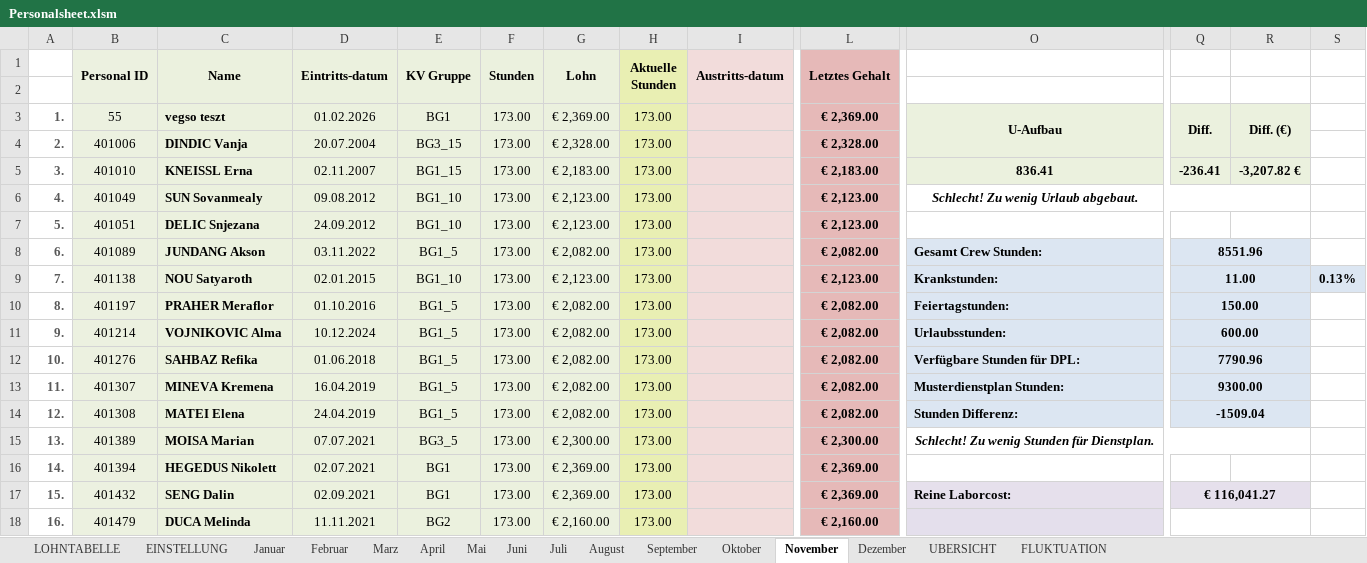
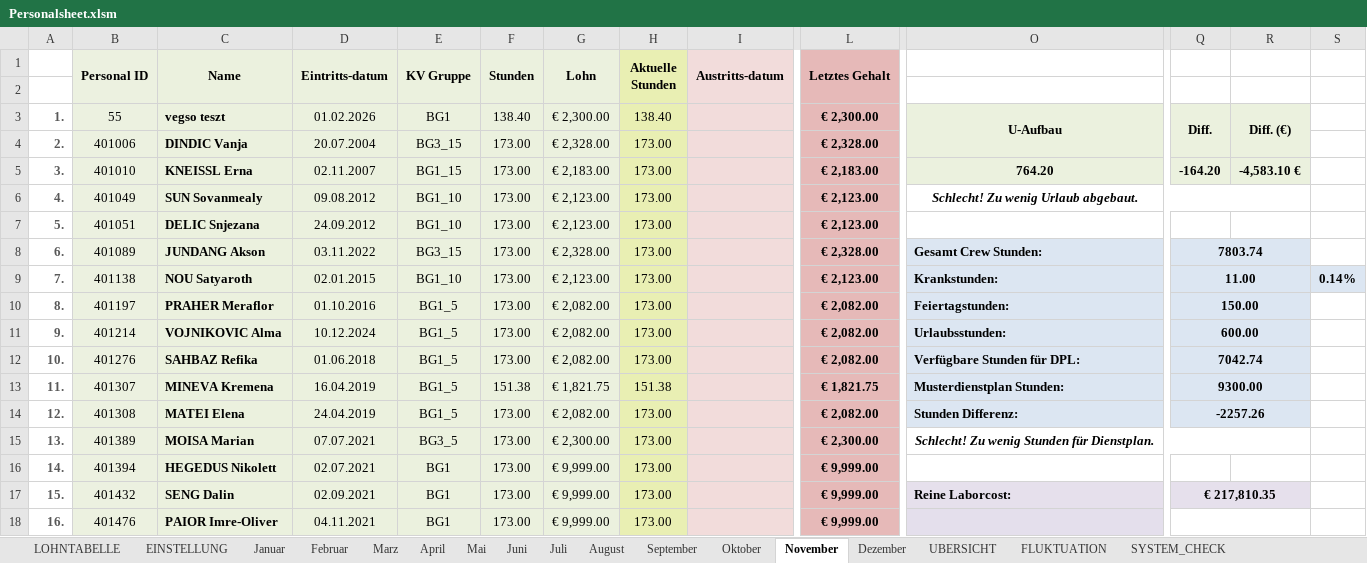
Before and after one commit to AdamNagyMcD/PERSONALSHEET_DEV, an Excel workbook: Personalsheet.xlsm, sheet November, drawn as a sheet; only a part is shown, gaps mark what is left out; values as stored, in another font and other column widths than the file's, no borders; charts and pictures not drawn; the diff covers the shown part only; the diff names each change by its address in the sheet, - before the commit and + after, or states it on an @@ line.

```diff
--- a/Personalsheet.xlsm (sheet November)
+++ b/Personalsheet.xlsm (sheet November)
+sheet tab: SYSTEM_CHECK
-F3 (Stunden): 173.00
+F3 (Stunden): 138.40
-G3 (Lohn): € 2,369.00
+G3 (Lohn): € 2,300.00
-H3 (Aktuelle Stunden): 173.00
+H3 (Aktuelle Stunden): 138.40
-L3 (Letztes Gehalt): € 2,369.00
+L3 (Letztes Gehalt): € 2,300.00
-O5: 836.41
+O5: 764.20
-Q5: -236.41
+Q5: -164.20
-R5: -3,207.82 €
+R5: -4,583.10 €
-E8 (KV Gruppe): BG1_5
+E8 (KV Gruppe): BG3_15
-G8 (Lohn): € 2,082.00
+G8 (Lohn): € 2,328.00
-L8 (Letztes Gehalt): € 2,082.00
+L8 (Letztes Gehalt): € 2,328.00
-Q8: 8551.96
+Q8: 7803.74
-S9: 0.13%
+S9: 0.14%
-Q12: 7790.96
+Q12: 7042.74
-F13 (Stunden): 173.00
+F13 (Stunden): 151.38
-G13 (Lohn): € 2,082.00
+G13 (Lohn): € 1,821.75
-H13 (Aktuelle Stunden): 173.00
+H13 (Aktuelle Stunden): 151.38
-L13 (Letztes Gehalt): € 2,082.00
+L13 (Letztes Gehalt): € 1,821.75
-Q14: -1509.04
+Q14: -2257.26
-G16:G17 (Lohn): € 2,369.00
+G16:G17 (Lohn): € 9,999.00
-L16:L17 (Letztes Gehalt): € 2,369.00
+L16:L17 (Letztes Gehalt): € 9,999.00
-Q17: € 116,041.27
+Q17: € 217,810.35
-B18 (Personal ID): 401479
+B18 (Personal ID): 401476
-C18 (Name): DUCA Melinda
+C18 (Name): PAIOR Imre-Oliver
-D18 (Eintritts-datum): 11.11.2021
+D18 (Eintritts-datum): 04.11.2021
-E18 (KV Gruppe): BG2
+E18 (KV Gruppe): BG1
-G18 (Lohn): € 2,160.00
+G18 (Lohn): € 9,999.00
-L18 (Letztes Gehalt): € 2,160.00
+L18 (Letztes Gehalt): € 9,999.00
```
Also changed, not shown: 256 edited cells elsewhere in this sheet, sheet Juli, sheet Dezember, sheet Oktober, sheet September, sheet August, sheet UBERSICHT, 2 more sheets, charts or pictures.
